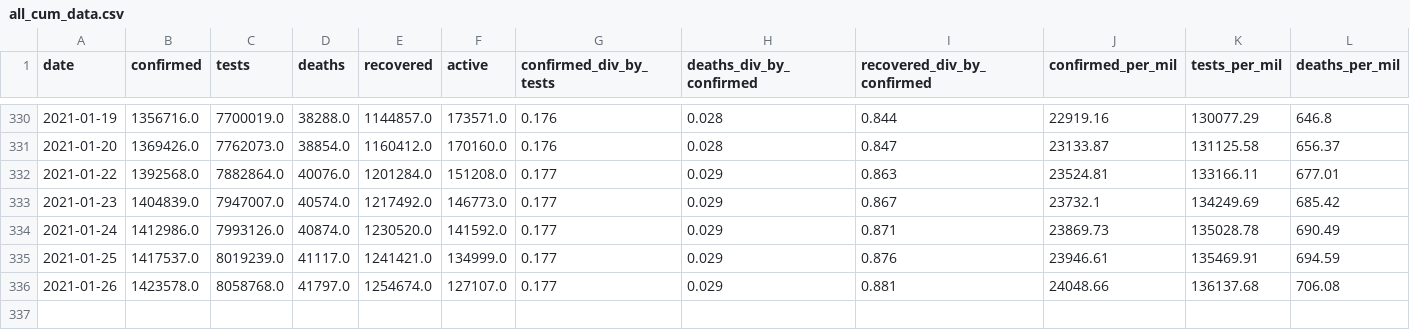
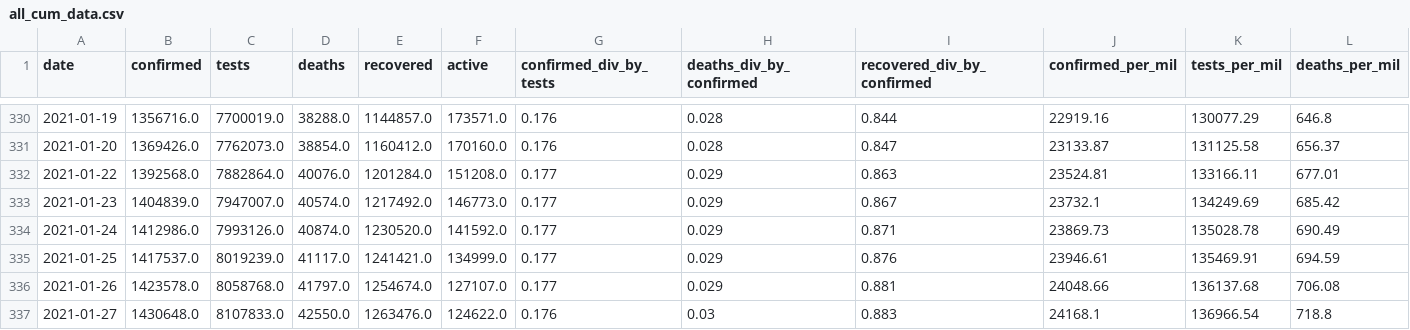
Before and after one commit to SimonRosen173/Covid19SAData_Data, a CSV file: data/sa/all_cum_data.csv, drawn as a sheet; only a part is shown, gaps mark what is left out; rows hold the shown columns only; the diff names each change by its address in the sheet, - before the commit and + after, or states it on an @@ line.

```diff
--- a/data/sa/all_cum_data.csv
+++ b/data/sa/all_cum_data.csv
+row 337: 2021-01-27 | 1430648.0 | 8107833.0 | 42550.0 | 1263476.0 | 124622.0 | 0.176 | 0.03 | 0.883 | 24168.1 | 136966.54 | 718.8
```
Also changed, not shown: data/sa/all_daily_data.csv, data/scraped/covid19za_provincial_cumulative_timeline_confirmed.csv, 9 other files.
